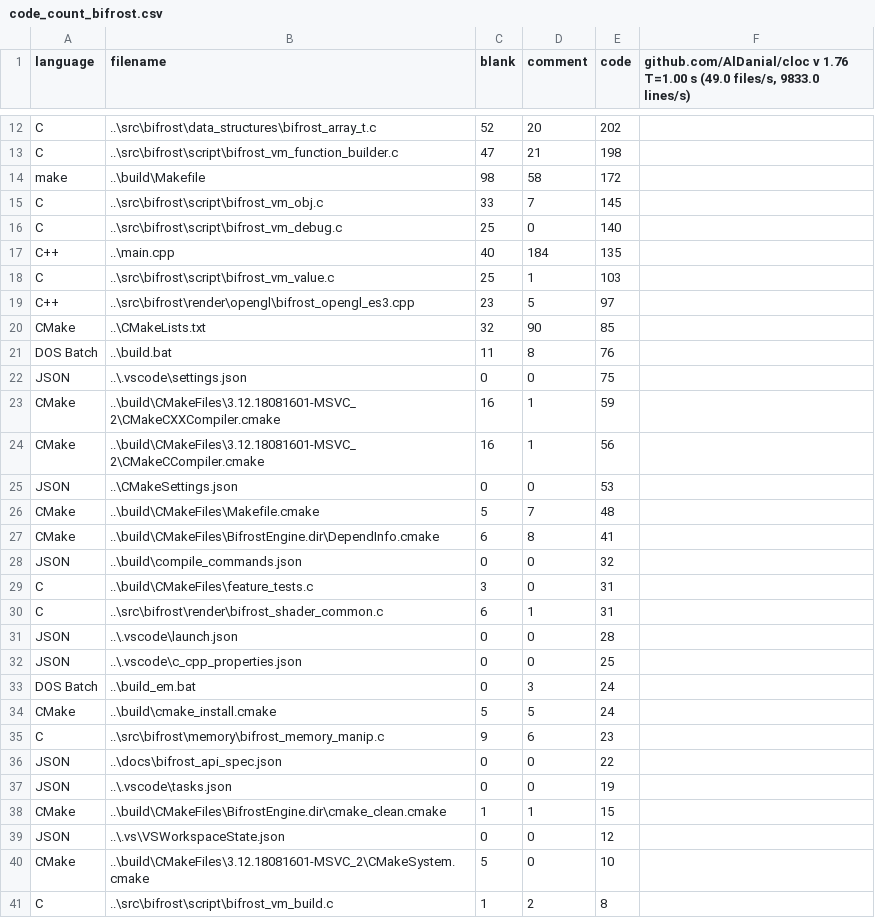
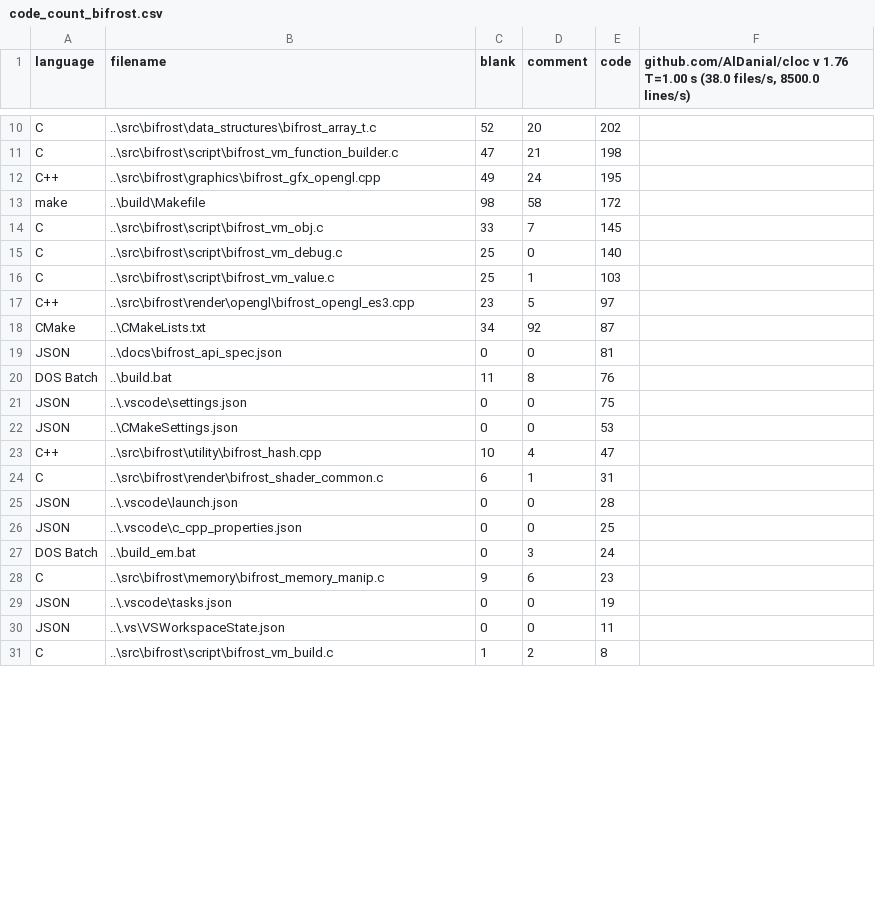
Before and after one commit to BluFedora/BifrostEngine, a CSV file: cloc/code_count_bifrost.csv, drawn as a sheet; only a part is shown, gaps mark what is left out; the diff covers the shown part only.

Commit message:
[FEATURE] Basic Reflection + Renderpass Prototype
~6hrs
> Write-ups on the new Prefab and Reflection system based off the issues in the Tide Engine.
> Write-up on how to improve the editor by better designed Behaviors based off of what Unity does.
> Write-up on how to design the Event system for systems and Entities.
> Basic Renderpass prototype to get basic barrier injection. Real implementation on the TODO now.
> CLOC Update.

```diff
--- a/cloc/code_count_bifrost.csv
+++ b/cloc/code_count_bifrost.csv
@@ -1 +1 @@
-language,filename,blank,comment,code,"github.com/AlDanial/cloc v 1.76  T=1.00 s (49.0 files/s, 9833.0 lines/s)"
+language,filename,blank,comment,code,"github.com/AlDanial/cloc v 1.76  T=1.00 s (38.0 files/s, 8500.0 lines/s)"
@@ -13,2 +11,3 @@ C,..\src\bifrost\data_structures\bifrost_array_t.c,52,20,202
 C,..\src\bifrost\script\bifrost_vm_function_builder.c,47,21,198
+C++,..\src\bifrost\graphics\bifrost_gfx_opengl.cpp,49,24,195
 make,..\build\Makefile,98,58,172
@@ -16,15 +15,10 @@ C,..\src\bifrost\script\bifrost_vm_obj.c,33,7,145
 C,..\src\bifrost\script\bifrost_vm_debug.c,25,0,140
-C++,..\main.cpp,40,184,135
 C,..\src\bifrost\script\bifrost_vm_value.c,25,1,103
 C++,..\src\bifrost\render\opengl\bifrost_opengl_es3.cpp,23,5,97
-CMake,..\CMakeLists.txt,32,90,85
+CMake,..\CMakeLists.txt,34,92,87
+JSON,..\docs\bifrost_api_spec.json,0,0,81
 DOS Batch,..\build.bat,11,8,76
 JSON,..\.vscode\settings.json,0,0,75
-CMake,..\build\CMakeFiles\3.12.18081601-MSVC_2\CMakeCXXCompiler.cmake,16,1,59
-CMake,..\build\CMakeFiles\3.12.18081601-MSVC_2\CMakeCCompiler.cmake,16,1,56
 JSON,..\CMakeSettings.json,0,0,53
-CMake,..\build\CMakeFiles\Makefile.cmake,5,7,48
-CMake,..\build\CMakeFiles\BifrostEngine.dir\DependInfo.cmake,6,8,41
-JSON,..\build\compile_commands.json,0,0,32
-C,..\build\CMakeFiles\feature_tests.c,3,0,31
+C++,..\src\bifrost\utility\bifrost_hash.cpp,10,4,47
 C,..\src\bifrost\render\bifrost_shader_common.c,6,1,31
@@ -33,9 +27,5 @@ JSON,..\.vscode\c_cpp_properties.json,0,0,25
 DOS Batch,..\build_em.bat,0,3,24
-CMake,..\build\cmake_install.cmake,5,5,24
 C,..\src\bifrost\memory\bifrost_memory_manip.c,9,6,23
-JSON,..\docs\bifrost_api_spec.json,0,0,22
 JSON,..\.vscode\tasks.json,0,0,19
-CMake,..\build\CMakeFiles\BifrostEngine.dir\cmake_clean.cmake,1,1,15
-JSON,..\.vs\VSWorkspaceState.json,0,0,12
-CMake,..\build\CMakeFiles\3.12.18081601-MSVC_2\CMakeSystem.cmake,5,0,10
+JSON,..\.vs\VSWorkspaceState.json,0,0,11
 C,..\src\bifrost\script\bifrost_vm_build.c,1,2,8
```
Also changed, not shown: 3 added rows, 6 removed rows, 1 moved row and 9 edited cells elsewhere in this file, 18 other files.
